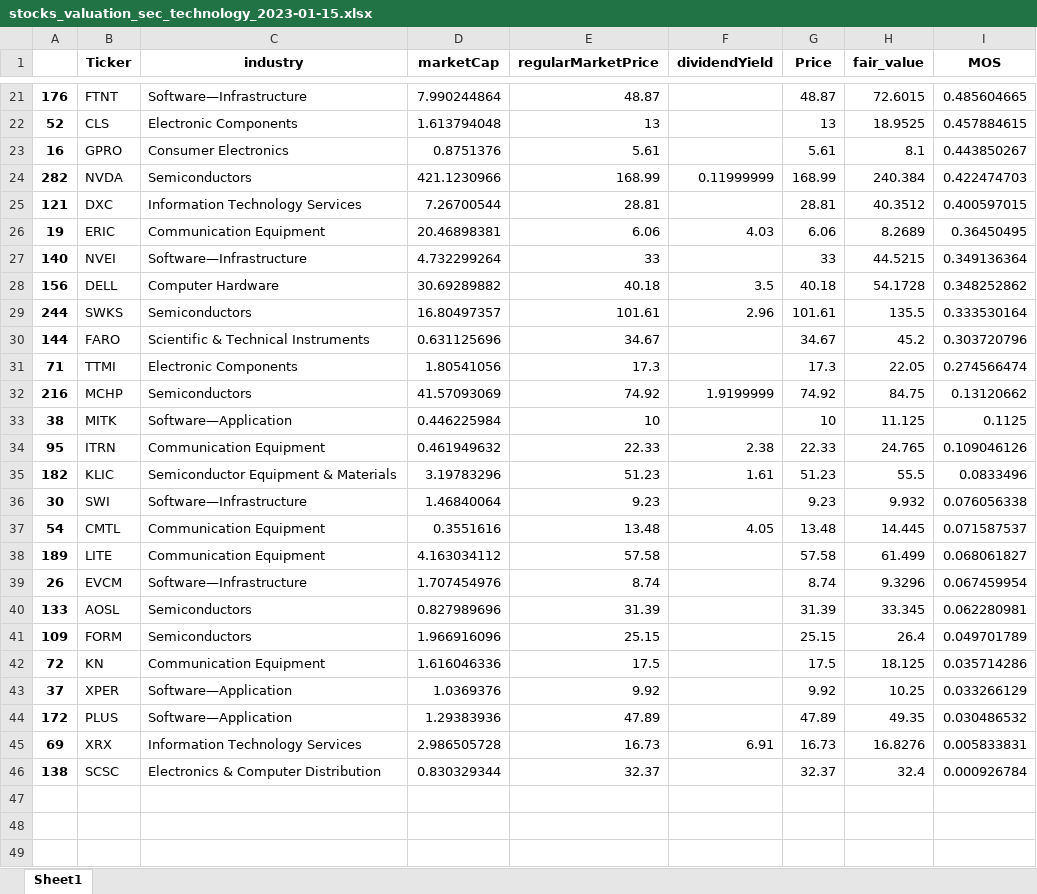
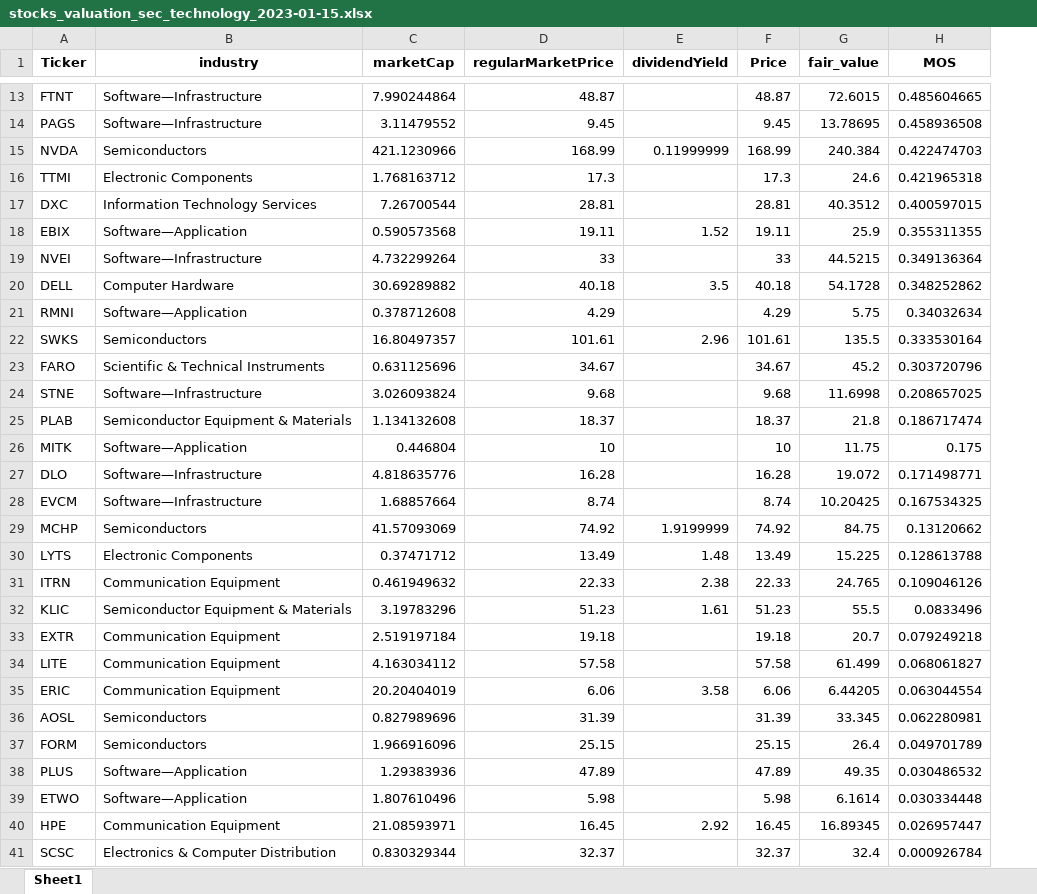
Before and after one commit to Kodotautas/Others, an Excel workbook: 1_Stocks_valuator/stocks_valuation/data/stocks_valuation_sec_technology_2023-01-15.xlsx, sheet Sheet1, drawn as a sheet; only a part is shown, gaps mark what is left out; values as stored, in another font and other column widths than the file's, no borders; removed rows and columns are numbered as before the commit, all else as after; the diff covers the shown part only; the diff names each change by its address in the sheet, - before the commit and + after, or states it on an @@ line.

```diff
--- a/1_Stocks_valuator/stocks_valuation/data/stocks_valuation_sec_technology_2023-01-15.xlsx (sheet Sheet1)
+++ b/1_Stocks_valuator/stocks_valuation/data/stocks_valuation_sec_technology_2023-01-15.xlsx (sheet Sheet1)
-column A, row 21: 176; rows 24-25: 282 | 121; rows 27-30: 140 | 156 | 244 | 144; row 32: 216; rows 34-35: 95 | 182; row 38: 189; rows 40-41: 133 | 109; row 44: 172; row 46: 138
-row 22: 52 | CLS | Electronic Components | 1.613794048 | 13 |  | 13 | 18.9525 | 0.457884615
-row 23: 16 | GPRO | Consumer Electronics | 0.8751376 | 5.61 |  | 5.61 | 8.1 | 0.443850267
+row 14: PAGS | Software—Infrastructure | 3.11479552 | 9.45 |  | 9.45 | 13.78695 | 0.458936508
+row 16: TTMI | Electronic Components | 1.768163712 | 17.3 |  | 17.3 | 24.6 | 0.421965318
-row 26: 19 | ERIC | Communication Equipment | 20.46898381 | 6.06 | 4.03 | 6.06 | 8.2689 | 0.36450495
+row 18: EBIX | Software—Application | 0.590573568 | 19.11 | 1.52 | 19.11 | 25.9 | 0.355311355
+row 21: RMNI | Software—Application | 0.378712608 | 4.29 |  | 4.29 | 5.75 | 0.34032634
-row 31: 71 | TTMI | Electronic Components | 1.80541056 | 17.3 |  | 17.3 | 22.05 | 0.274566474
+row 24: STNE | Software—Infrastructure | 3.026093824 | 9.68 |  | 9.68 | 11.6998 | 0.208657025
+row 25: PLAB | Semiconductor Equipment & Materials | 1.134132608 | 18.37 |  | 18.37 | 21.8 | 0.186717474
+row 26: MITK | Software—Application | 0.446804 | 10 |  | 10 | 11.75 | 0.175
+row 27: DLO | Software—Infrastructure | 4.818635776 | 16.28 |  | 16.28 | 19.072 | 0.171498771
+row 28: EVCM | Software—Infrastructure | 1.68857664 | 8.74 |  | 8.74 | 10.20425 | 0.167534325
-row 33: 38 | MITK | Software—Application | 0.446225984 | 10 |  | 10 | 11.125 | 0.1125
+row 30: LYTS | Electronic Components | 0.37471712 | 13.49 | 1.48 | 13.49 | 15.225 | 0.128613788
-row 36: 30 | SWI | Software—Infrastructure | 1.46840064 | 9.23 |  | 9.23 | 9.932 | 0.076056338
-row 37: 54 | CMTL | Communication Equipment | 0.3551616 | 13.48 | 4.05 | 13.48 | 14.445 | 0.071587537
+row 33: EXTR | Communication Equipment | 2.519197184 | 19.18 |  | 19.18 | 20.7 | 0.079249218
-row 39: 26 | EVCM | Software—Infrastructure | 1.707454976 | 8.74 |  | 8.74 | 9.3296 | 0.067459954
+row 35: ERIC | Communication Equipment | 20.20404019 | 6.06 | 3.58 | 6.06 | 6.44205 | 0.063044554
-row 42: 72 | KN | Communication Equipment | 1.616046336 | 17.5 |  | 17.5 | 18.125 | 0.035714286
-row 43: 37 | XPER | Software—Application | 1.0369376 | 9.92 |  | 9.92 | 10.25 | 0.033266129
-row 45: 69 | XRX | Information Technology Services | 2.986505728 | 16.73 | 6.91 | 16.73 | 16.8276 | 0.005833831
+row 39: ETWO | Software—Application | 1.807610496 | 5.98 |  | 5.98 | 6.1614 | 0.030334448
+row 40: HPE | Communication Equipment | 21.08593971 | 16.45 | 2.92 | 16.45 | 16.89345 | 0.026957447
```
Also changed, not shown: 4 added rows, 12 removed rows and 1 edited cell elsewhere in this sheet, 1 other file.
